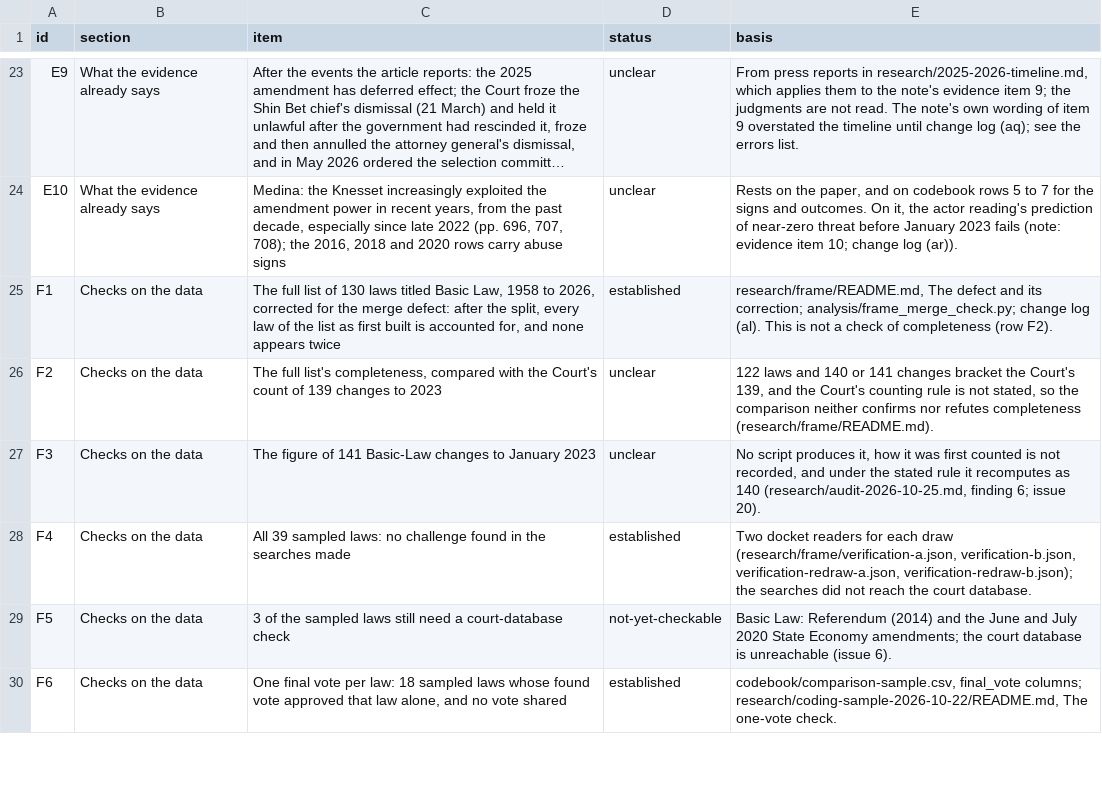
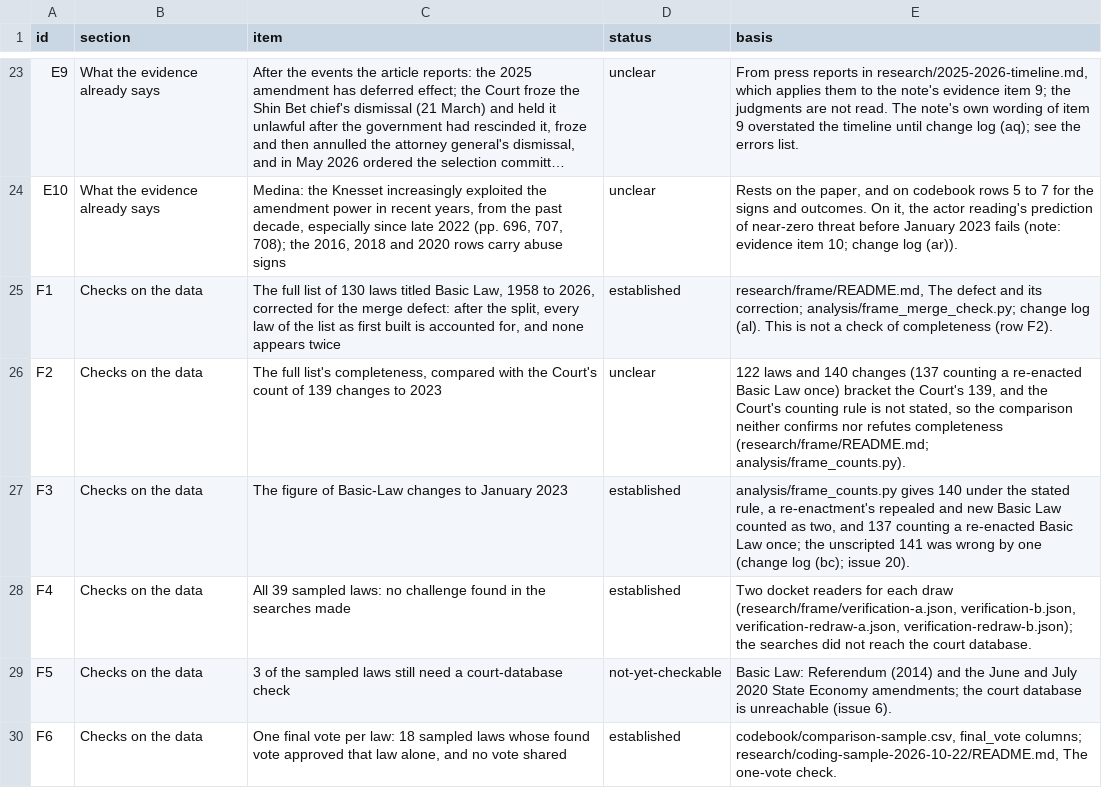
Before and after one commit to PeterJemley/israel-judicial-review-threat-model, a CSV file: figures/sources/ledger.csv, drawn as a sheet; only a part is shown, gaps mark what is left out; long unchanged cells end in ….

Commit message:
Issue 20: script the frame's Basic-Law change counts (change log (bc))
analysis/frame_counts.py counts each Basic Law a law amends once (Hebrew
or English name), a law amending none once, and a re-enactment's repealed
and new Basic Law as two. Corrected frame: 140 (137 counting a re-enacted
Basic Law once); as built: 136 (133). The unscripted 141 and 137 were
wrong by one. Frame README, ledger F2 and F3, errors entry 30 updated;
check_numbers.py pins the counts (83 of 83).

```diff
--- a/figures/sources/ledger.csv
+++ b/figures/sources/ledger.csv
@@ -25,4 +25,4 @@ E10,What the evidence already says,"Medina: the Knesset increasingly exploited t
 F1,Checks on the data,"The full list of 130 laws titled Basic Law, 1958 to 2026, corrected for the merge defect: after the split, every law of the list as first built is accounted for, and none appears twice",established,"research/frame/README.md, The defect and its correction; analysis/frame_merge_check.py; change log (al). This is not a check of completeness (row F2)."
-F2,Checks on the data,"The full list's completeness, compared with the Court's count of 139 changes to 2023",unclear,"122 laws and 140 or 141 changes bracket the Court's 139, and the Court's counting rule is not stated, so the comparison neither confirms nor refutes completeness (research/frame/README.md)."
-F3,Checks on the data,"The figure of 141 Basic-Law changes to January 2023",unclear,"No script produces it, how it was first counted is not recorded, and under the stated rule it recomputes as 140 (research/audit-2026-10-25.md, finding 6; issue 20)."
+F2,Checks on the data,"The full list's completeness, compared with the Court's count of 139 changes to 2023",unclear,"122 laws and 140 changes (137 counting a re-enacted Basic Law once) bracket the Court's 139, and the Court's counting rule is not stated, so the comparison neither confirms nor refutes completeness (research/frame/README.md; analysis/frame_counts.py)."
+F3,Checks on the data,"The figure of Basic-Law changes to January 2023",established,"analysis/frame_counts.py gives 140 under the stated rule, a re-enactment's repealed and new Basic Law counted as two, and 137 counting a re-enacted Basic Law once; the unscripted 141 was wrong by one (change log (bc); issue 20)."
 F4,Checks on the data,"All 39 sampled laws: no challenge found in the searches made",established,"Two docket readers for each draw (research/frame/verification-a.json, verification-b.json, verification-redraw-a.json, verification-redraw-b.json); the searches did not reach the court database."
```
Also changed, not shown: figures/data/fig6-ledger.csv, figures/data/fig7-errors.csv, 13 other files.
